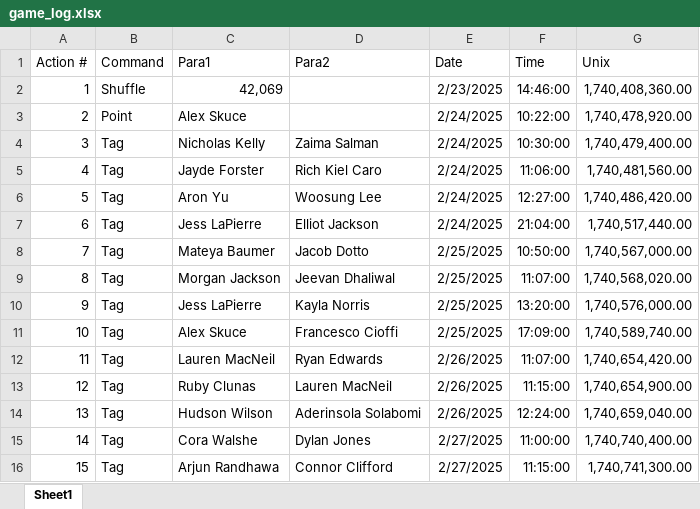
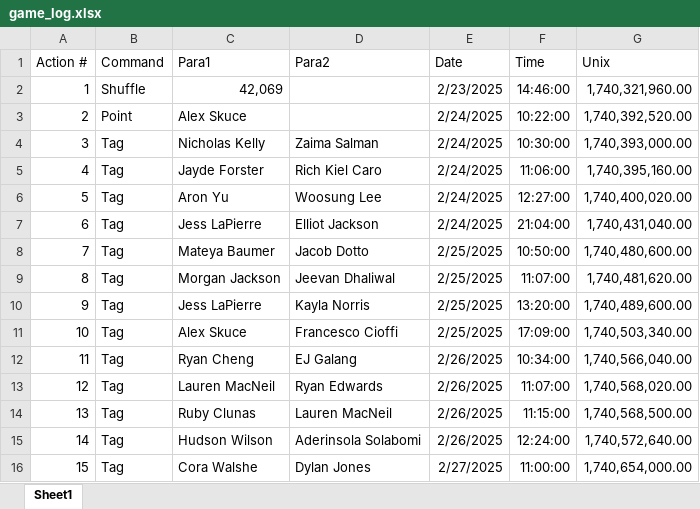
Before and after one commit to SalishGradTag/SalishGradTag.github.io, an Excel workbook: src/game_log.xlsx, sheet Sheet1, drawn as a sheet; only a part is shown; values as stored, in another font and other column widths than the file's, no borders; table styles not drawn; the diff covers the shown part only; the diff names each change by its address in the sheet, - before the commit and + after, or states it on an @@ line.

```diff
--- a/src/game_log.xlsx (sheet Sheet1)
+++ b/src/game_log.xlsx (sheet Sheet1)
-G2 (Unix): 1,740,408,360.00
+G2 (Unix): 1,740,321,960.00
-G3 (Unix): 1,740,478,920.00
+G3 (Unix): 1,740,392,520.00
-G4 (Unix): 1,740,479,400.00
+G4 (Unix): 1,740,393,000.00
-G5 (Unix): 1,740,481,560.00
+G5 (Unix): 1,740,395,160.00
-G6 (Unix): 1,740,486,420.00
+G6 (Unix): 1,740,400,020.00
-G7 (Unix): 1,740,517,440.00
+G7 (Unix): 1,740,431,040.00
-G8 (Unix): 1,740,567,000.00
+G8 (Unix): 1,740,480,600.00
-G9 (Unix): 1,740,568,020.00
+G9 (Unix): 1,740,481,620.00
-G10 (Unix): 1,740,576,000.00
+G10 (Unix): 1,740,489,600.00
-G11 (Unix): 1,740,589,740.00
+G11 (Unix): 1,740,503,340.00
-C12 (Para1): Lauren MacNeil
+C12 (Para1): Ryan Cheng
-D12 (Para2): Ryan Edwards
+D12 (Para2): EJ Galang
-F12 (Time): 11:07:00
+F12 (Time): 10:34:00
-G12 (Unix): 1,740,654,420.00
+G12 (Unix): 1,740,566,040.00
-C13 (Para1): Ruby Clunas
+C13 (Para1): Lauren MacNeil
-D13 (Para2): Lauren MacNeil
+D13 (Para2): Ryan Edwards
-F13 (Time): 11:15:00
+F13 (Time): 11:07:00
-G13 (Unix): 1,740,654,900.00
+G13 (Unix): 1,740,568,020.00
-C14 (Para1): Hudson Wilson
+C14 (Para1): Ruby Clunas
-D14 (Para2): Aderinsola Solabomi
+D14 (Para2): Lauren MacNeil
-F14 (Time): 12:24:00
+F14 (Time): 11:15:00
-G14 (Unix): 1,740,659,040.00
+G14 (Unix): 1,740,568,500.00
-C15 (Para1): Cora Walshe
+C15 (Para1): Hudson Wilson
-D15 (Para2): Dylan Jones
+D15 (Para2): Aderinsola Solabomi
-E15 (Date): 2/27/2025
+E15 (Date): 2/26/2025
-F15 (Time): 11:00:00
+F15 (Time): 12:24:00
-G15 (Unix): 1,740,740,400.00
+G15 (Unix): 1,740,572,640.00
-C16 (Para1): Arjun Randhawa
+C16 (Para1): Cora Walshe
-D16 (Para2): Connor Clifford
+D16 (Para2): Dylan Jones
-F16 (Time): 11:15:00
+F16 (Time): 11:00:00
-G16 (Unix): 1,740,741,300.00
+G16 (Unix): 1,740,654,000.00
```
Also changed, not shown: 10 added rows, 1 removed row and 44 edited cells elsewhere in this sheet, formulas that keep their value, 4 other files.
